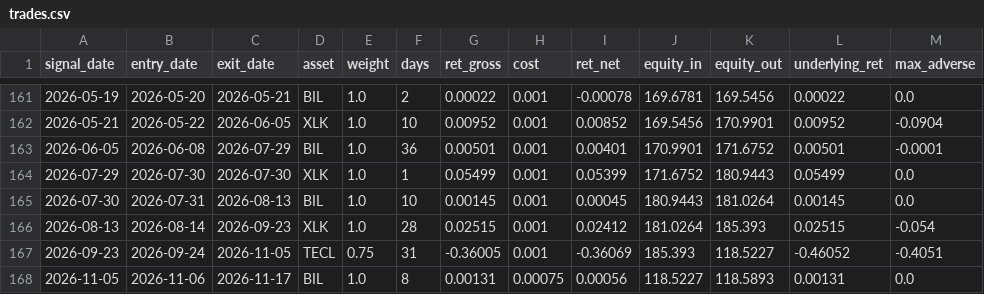
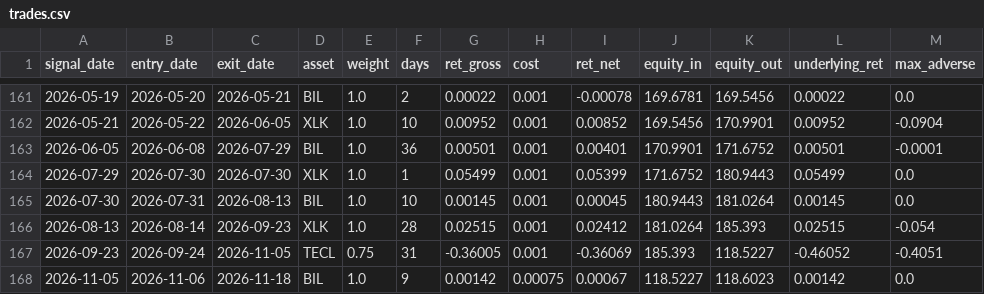
Before and after one commit to dampiermike/TECL_XLK_BIL_timing, a CSV file: results/trades.csv, drawn as a sheet; only a part is shown, gaps mark what is left out.

```diff
--- a/results/trades.csv
+++ b/results/trades.csv
@@ -167,2 +167,2 @@ signal_date,entry_date,exit_date,asset,weight,days,ret_gross,cost,ret_net,equity
 2026-09-23,2026-09-24,2026-11-05,TECL,0.75,31,-0.36005,0.001,-0.36069,185.393,118.5227,-0.46052,-0.4051
-2026-11-05,2026-11-06,2026-11-17,BIL,1.0,8,0.00131,0.00075,0.00056,118.5227,118.5893,0.00131,0.0
+2026-11-05,2026-11-06,2026-11-18,BIL,1.0,9,0.00142,0.00075,0.00067,118.5227,118.6023,0.00142,0.0
```
Also changed, not shown: results/equity_curve.csv, 11 other files.
